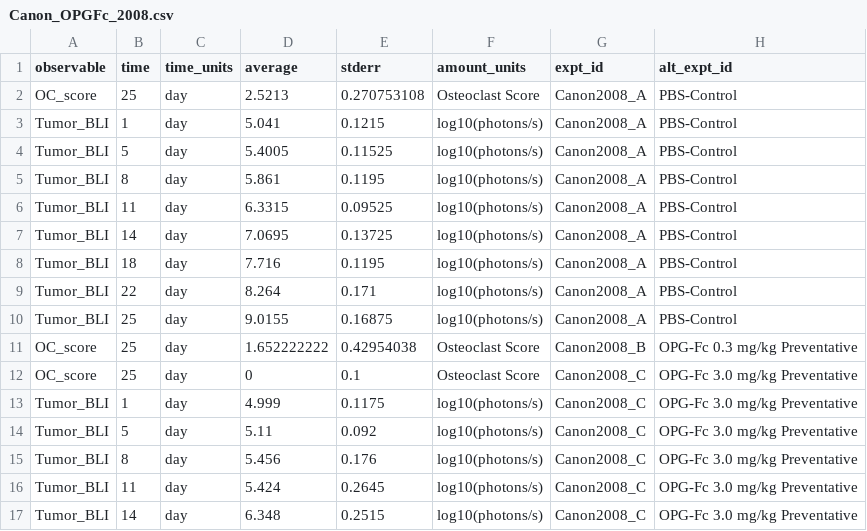
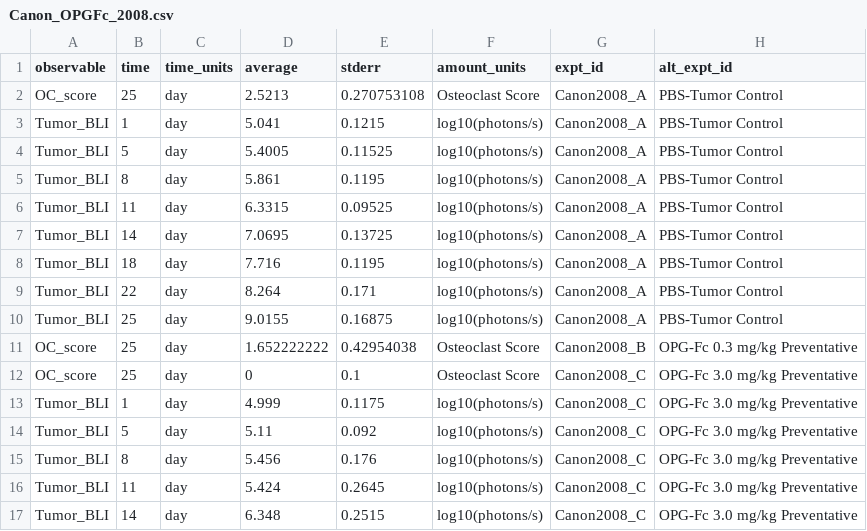
Before and after one commit to SysBioCollab-UArk/TIBD_microenvironment, a CSV file: DATA/Canon_OPGFc_2008.csv, drawn as a sheet; only a part is shown.

Commit message:
Small change to the 'alt_expt_id' for the control experiment in Canon et al. (2008)

```diff
--- a/DATA/Canon_OPGFc_2008.csv
+++ b/DATA/Canon_OPGFc_2008.csv
@@ -1,11 +1,11 @@
 observable,time,time_units,average,stderr,amount_units,expt_id,alt_expt_id
-OC_score,25,day,2.5213,0.270753108,Osteoclast Score,Canon2008_A,PBS-Control
-Tumor_BLI,1,day,5.041,0.1215,log10(photons/s),Canon2008_A,PBS-Control
-Tumor_BLI,5,day,5.4005,0.11525,log10(photons/s),Canon2008_A,PBS-Control
-Tumor_BLI,8,day,5.861,0.1195,log10(photons/s),Canon2008_A,PBS-Control
-Tumor_BLI,11,day,6.3315,0.09525,log10(photons/s),Canon2008_A,PBS-Control
-Tumor_BLI,14,day,7.0695,0.13725,log10(photons/s),Canon2008_A,PBS-Control
-Tumor_BLI,18,day,7.716,0.1195,log10(photons/s),Canon2008_A,PBS-Control
-Tumor_BLI,22,day,8.264,0.171,log10(photons/s),Canon2008_A,PBS-Control
-Tumor_BLI,25,day,9.0155,0.16875,log10(photons/s),Canon2008_A,PBS-Control
+OC_score,25,day,2.5213,0.270753108,Osteoclast Score,Canon2008_A,PBS-Tumor Control
+Tumor_BLI,1,day,5.041,0.1215,log10(photons/s),Canon2008_A,PBS-Tumor Control
+Tumor_BLI,5,day,5.4005,0.11525,log10(photons/s),Canon2008_A,PBS-Tumor Control
+Tumor_BLI,8,day,5.861,0.1195,log10(photons/s),Canon2008_A,PBS-Tumor Control
+Tumor_BLI,11,day,6.3315,0.09525,log10(photons/s),Canon2008_A,PBS-Tumor Control
+Tumor_BLI,14,day,7.0695,0.13725,log10(photons/s),Canon2008_A,PBS-Tumor Control
+Tumor_BLI,18,day,7.716,0.1195,log10(photons/s),Canon2008_A,PBS-Tumor Control
+Tumor_BLI,22,day,8.264,0.171,log10(photons/s),Canon2008_A,PBS-Tumor Control
+Tumor_BLI,25,day,9.0155,0.16875,log10(photons/s),Canon2008_A,PBS-Tumor Control
 OC_score,25,day,1.652222222,0.42954038,Osteoclast Score,Canon2008_B,OPG-Fc 0.3 mg/kg Preventative
```
